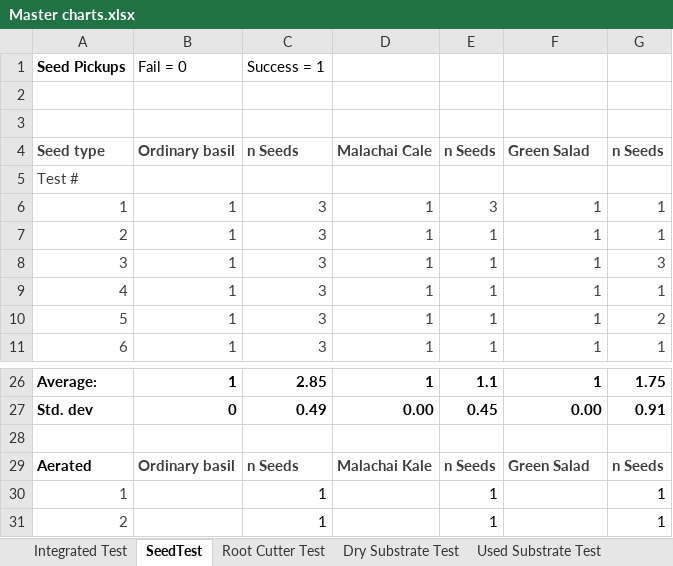
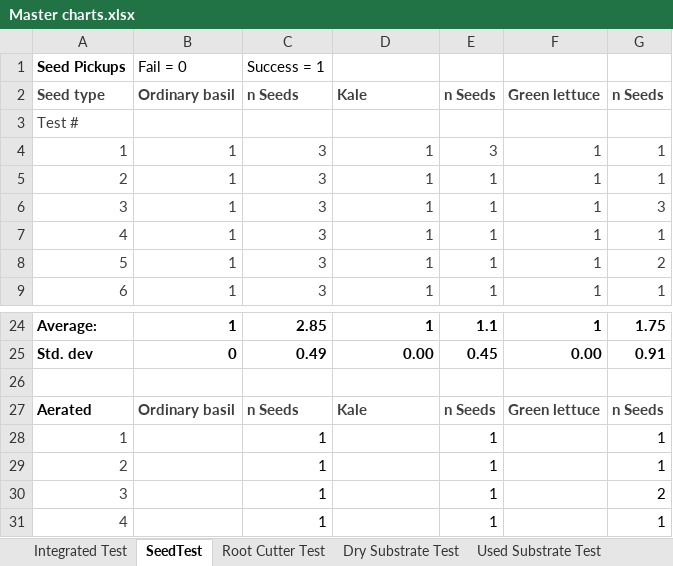
Before and after one commit to amundgod/Master-s-Thesis, an Excel workbook: Test_data/Boolean and force tests/Master charts.xlsx, sheet SeedTest, drawn as a sheet; only a part is shown, gaps mark what is left out; the shorter side is filled out with more unchanged rows; values as stored, in another font and other column widths than the file's, no borders; removed rows and columns are numbered as before the commit, all else as after; the diff names each change by its address in the sheet, - before the commit and + after, or states it on an @@ line.

```diff
--- a/Test_data/Boolean and force tests/Master charts.xlsx (sheet SeedTest)
+++ b/Test_data/Boolean and force tests/Master charts.xlsx (sheet SeedTest)
-row 2: (empty)
-row 3: (empty)
-D2: Malachai Cale
+D2: Kale
-F2: Green Salad
+F2: Green lettuce
-D27: Malachai Kale
+D27: Kale
-F27: Green Salad
+F27: Green lettuce
```
Also changed, not shown: sheet Integrated Test, sheet Plug Cup Gripper Test, sheet Root Cutter Test, formulas that keep their value, 1 other file.
